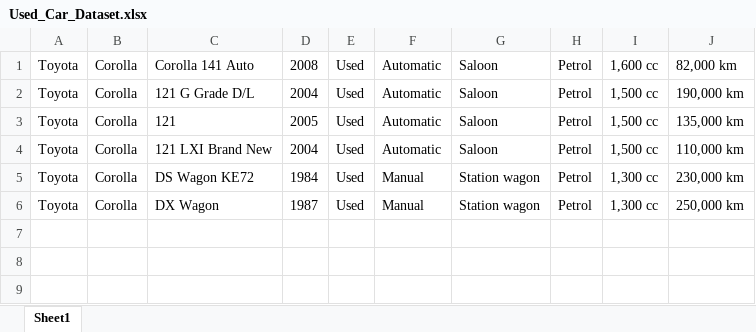
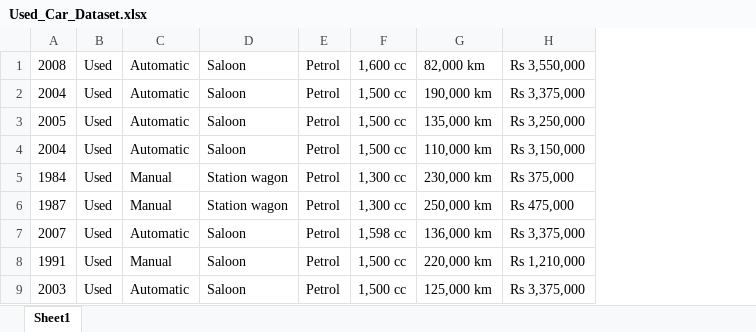
Before and after one commit to tharushajayadeera/Extract_Used_Cars_Dataset, an Excel workbook: Used_Car_Dataset.xlsx, sheet Sheet1, drawn as a sheet; values as stored, in another font and other column widths than the file's, no borders; removed rows and columns are numbered as before the commit, all else as after; the diff names each change by its address in the sheet, - before the commit and + after, or states it on an @@ line.

```diff
--- a/Used_Car_Dataset.xlsx (sheet Sheet1)
+++ b/Used_Car_Dataset.xlsx (sheet Sheet1)
-column A, rows 1-6: all Toyota
-column B, rows 1-6: all Corolla
-column C, rows 1-6: Corolla 141 Auto | 121 G Grade D/L | 121 | 121 LXI Brand New | DS Wagon KE72 | DX Wagon
+column H, rows 1-6: Rs 3,550,000 | Rs 3,375,000 | Rs 3,250,000 | Rs 3,150,000 | Rs 375,000 | Rs 475,000
+row 7: 2007 | Used | Automatic | Saloon | Petrol | 1,598 cc | 136,000 km | Rs 3,375,000
+row 8: 1991 | Used | Manual | Saloon | Petrol | 1,500 cc | 220,000 km | Rs 1,210,000
+row 9: 2003 | Used | Automatic | Saloon | Petrol | 1,500 cc | 125,000 km | Rs 3,375,000
```
Also changed, not shown: 2 other files.
